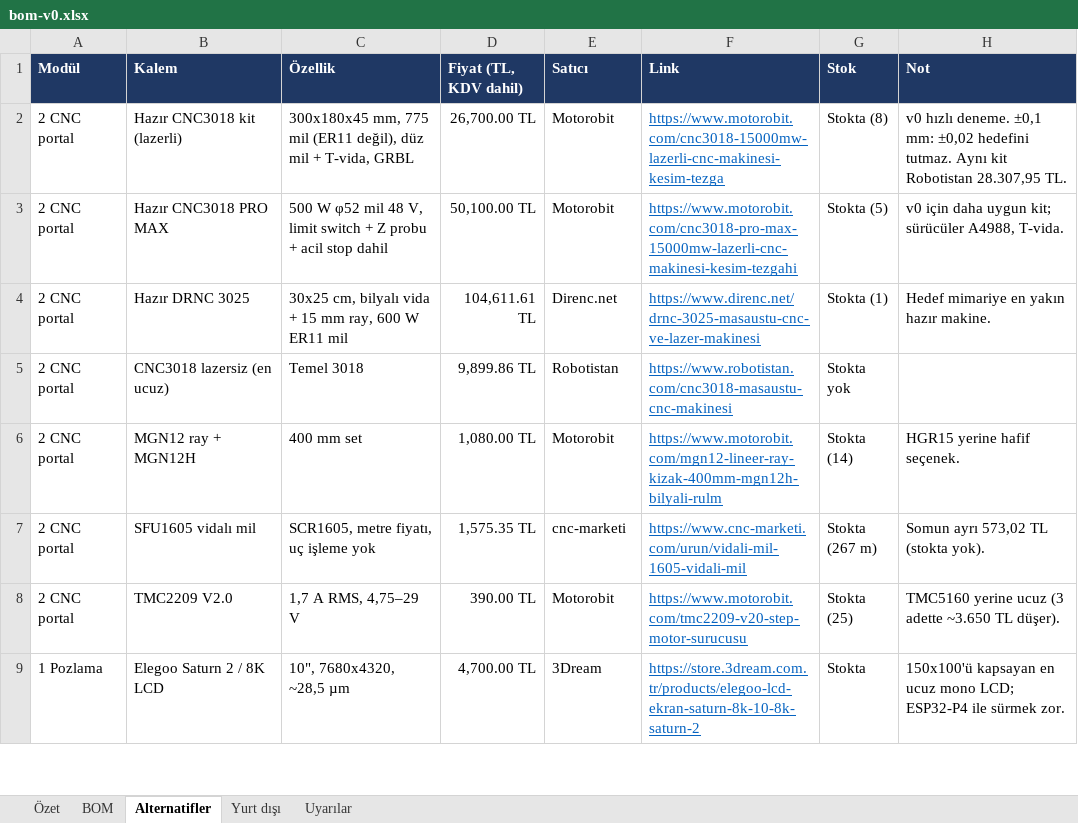
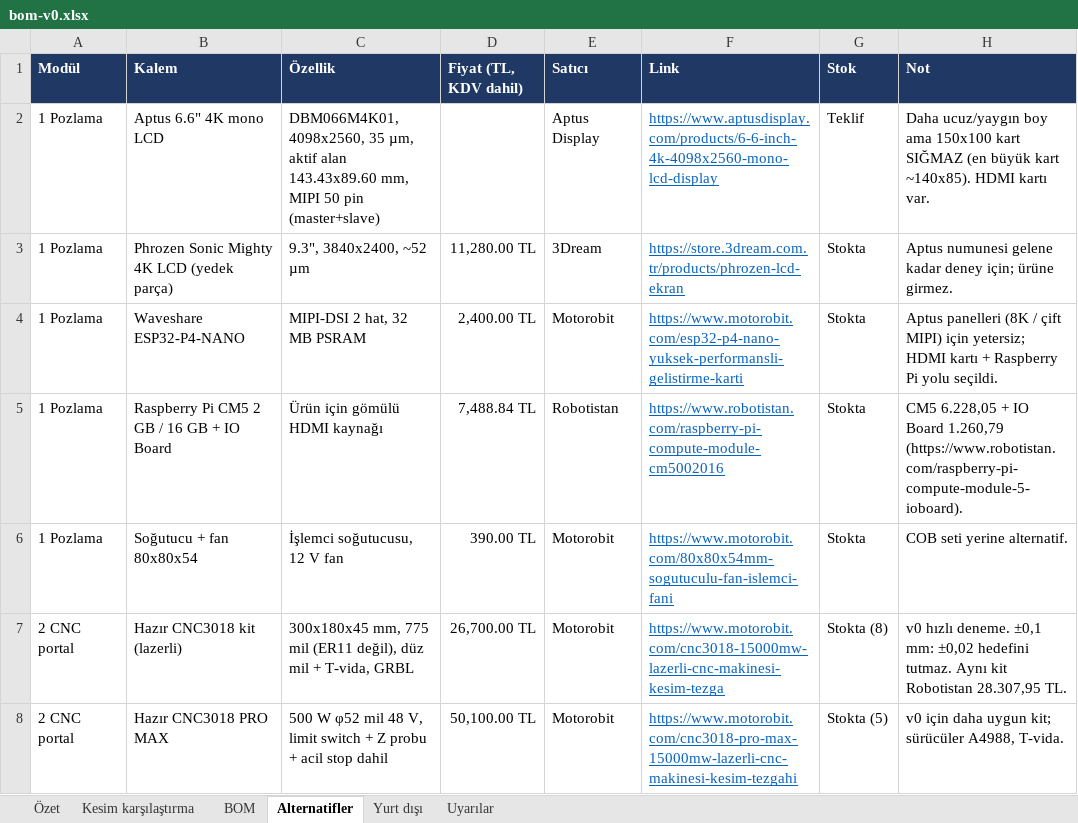
Before and after one commit to Kem4lk/magpanel, an Excel workbook: pcb-makinesi/bom-v0.xlsx, sheet Alternatifler, drawn as a sheet; only a part is shown; the shorter side is filled out with more unchanged rows; values as stored, in another font and other column widths than the file's, no borders; the diff names each change by its address in the sheet, - before the commit and + after, or states it on an @@ line.

```diff
--- a/pcb-makinesi/bom-v0.xlsx (sheet Alternatifler)
+++ b/pcb-makinesi/bom-v0.xlsx (sheet Alternatifler)
+sheet tab: Kesim karşılaştırma
+row 2: 1 Pozlama | Aptus 6.6" 4K mono LCD | DBM066M4K01, 4098x2560, 35 µm, aktif alan 143.43x89.60 mm, MIPI 50 pin (master+slave) |  | Aptus Display | https://www.aptusdisplay.com/products/6-6-inch-4k-4098x2560-mono-lcd-display | Teklif | Daha ucuz/yaygın boy ama 150x100 kart SIĞMAZ (en büyük kart ~140x85). HDMI kartı var.
+row 3: 1 Pozlama | Phrozen Sonic Mighty 4K LCD (yedek parça) | 9.3", 3840x2400, ~52 µm | 11,280.00 TL | 3Dream | https://store.3dream.com.tr/products/phrozen-lcd-ekran | Stokta | Aptus numunesi gelene kadar deney için; ürüne girmez.
+row 4: 1 Pozlama | Waveshare ESP32-P4-NANO | MIPI-DSI 2 hat, 32 MB PSRAM | 2,400.00 TL | Motorobit | https://www.motorobit.com/esp32-p4-nano-yuksek-performansli-gelistirme-karti | Stokta | Aptus panelleri (8K / çift MIPI) için yetersiz; HDMI kartı + Raspberry Pi yolu seçildi.
+row 5: 1 Pozlama | Raspberry Pi CM5 2 GB / 16 GB + IO Board | Ürün için gömülü HDMI kaynağı | 7,488.84 TL | Robotistan | https://www.robotistan.com/raspberry-pi-compute-module-cm5002016 | Stokta | CM5 6.228,05 + IO Board 1.260,79 (https://www.robotistan.com/raspberry-pi-compute-module-5-ioboard).
+row 6: 1 Pozlama | Soğutucu + fan 80x80x54 | İşlemci soğutucusu, 12 V fan | 390.00 TL | Motorobit | https://www.motorobit.com/80x80x54mm-sogutuculu-fan-islemci-fani | Stokta | COB seti yerine alternatif.
```
Also changed, not shown: sheet BOM, sheet Özet, sheet Yurt dışı, sheet Uyarılar, 2 other files.
